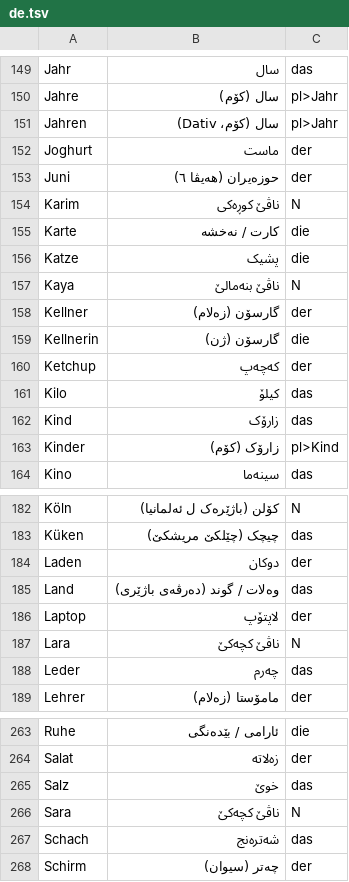
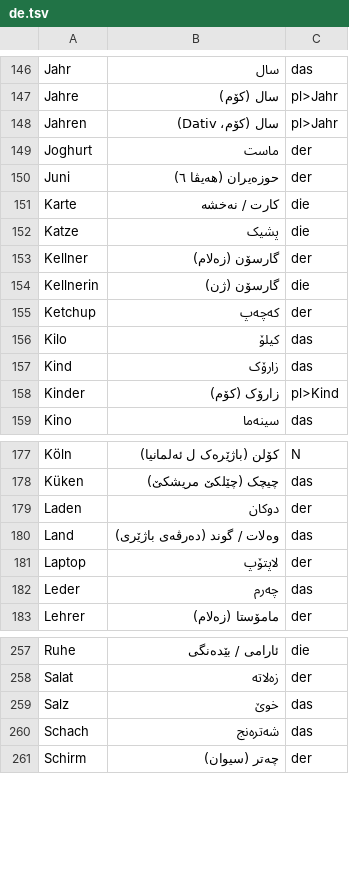
Before and after one commit to asp-kurd/asp-kurd.github.io, a TSV file: content/glossary/de.tsv, drawn as a sheet; only a part is shown, gaps mark what is left out; the diff covers the shown part only.

```diff
--- a/content/glossary/de.tsv
+++ b/content/glossary/de.tsv
@@ -153,6 +150,4 @@ Joghurt|ماست|der
 Juni|حوزەیران (هەیڤا ٦)|der
-Karim|ناڤێ کوڕەکی|N
 Karte|کارت / نەخشە|die
 Katze|پشیک|die
-Kaya|ناڤێ بنەمالێ|N
 Kellner|گارسۆن (زەلام)|der
@@ -186,3 +181,2 @@ Land|وەلات / گوند (دەرڤەی باژێری)|das
 Laptop|لاپتۆپ|der
-Lara|ناڤێ کچەکێ|N
 Leder|چەرم|das
@@ -265,3 +259,2 @@ Salat|زەلاتە|der
 Salz|خوێ|das
-Sara|ناڤێ کچەکێ|N
 Schach|شەترەنج|das
```
Also changed, not shown: 15 added rows and 3 removed rows elsewhere in this file, content/glossary/en.tsv, 26 other files.
